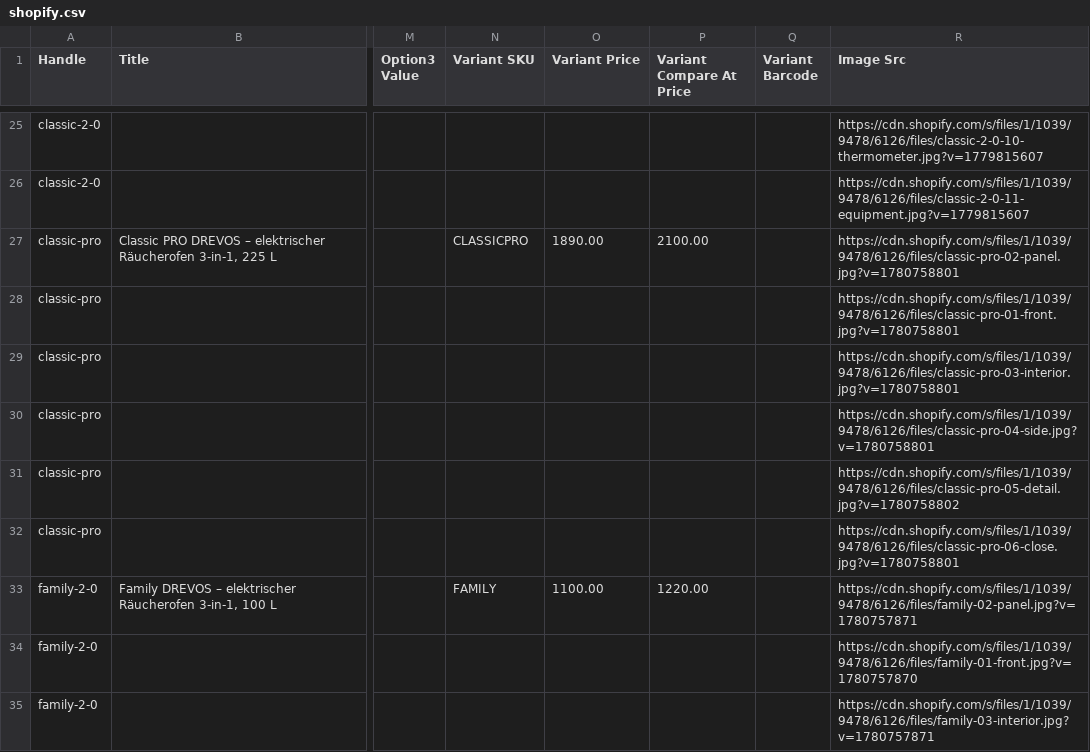
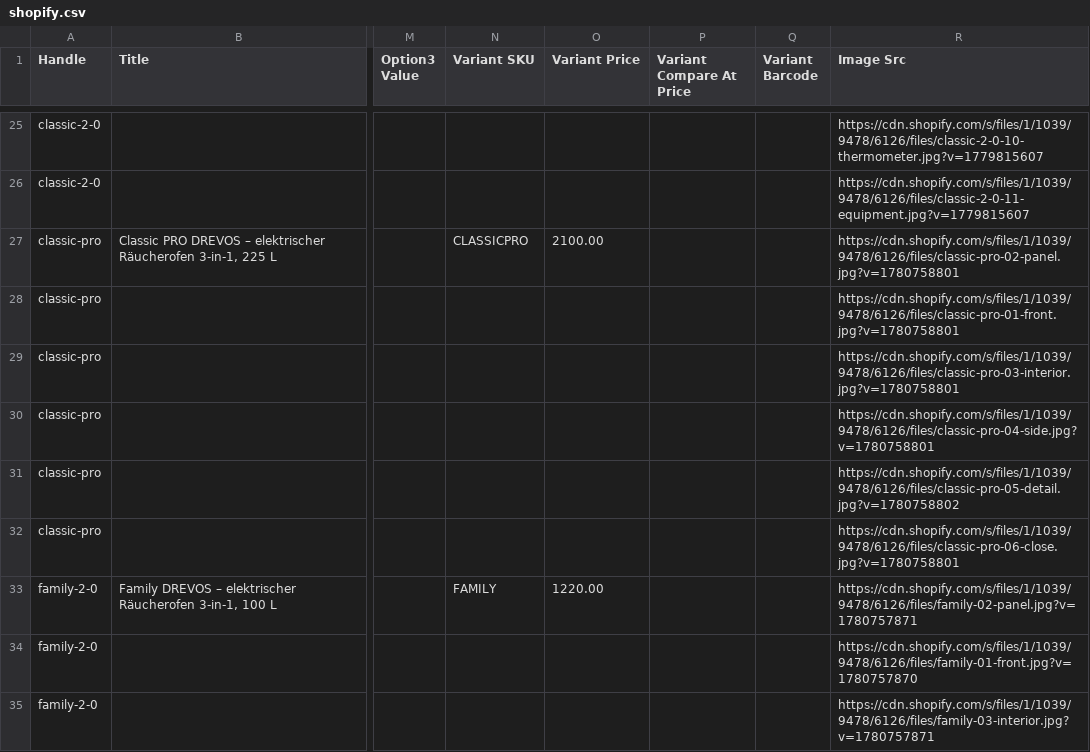
Before and after one commit to Mykhailo-Vorona/drevos-dealer-feeds, a CSV file: de/shopify.csv, drawn as a sheet; only a part is shown, gaps mark what is left out; the diff names each change by its address in the sheet, - before the commit and + after, or states it on an @@ line.

```diff
--- a/de/shopify.csv
+++ b/de/shopify.csv
-O27 (Variant Price): 1890.00
+O27 (Variant Price): 2100.00
-P27 (Variant Compare At Price): 2100.00
+P27 (Variant Compare At Price): (empty)
-O33 (Variant Price): 1100.00
+O33 (Variant Price): 1220.00
-P33 (Variant Compare At Price): 1220.00
+P33 (Variant Compare At Price): (empty)
```
Also changed, not shown: de/woocommerce.csv, pl/shopify.csv, 10 other files.
